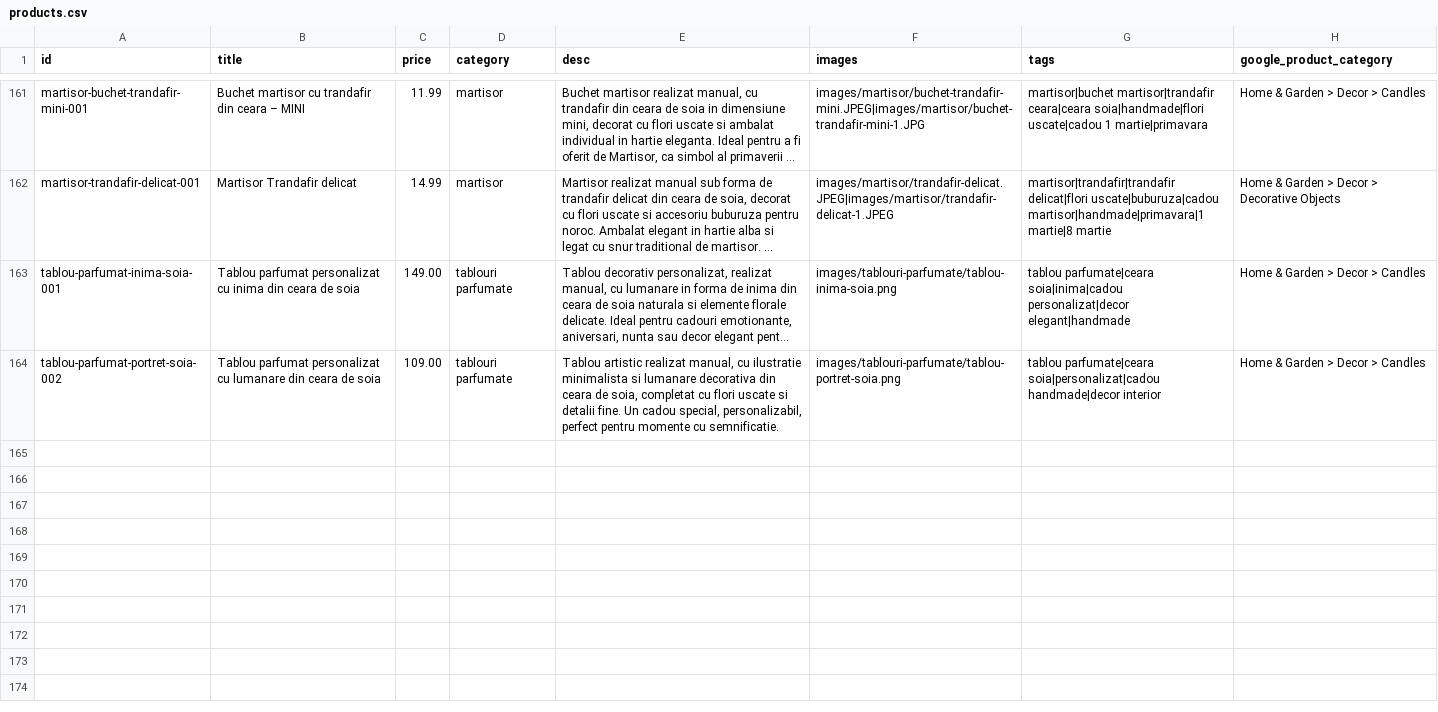
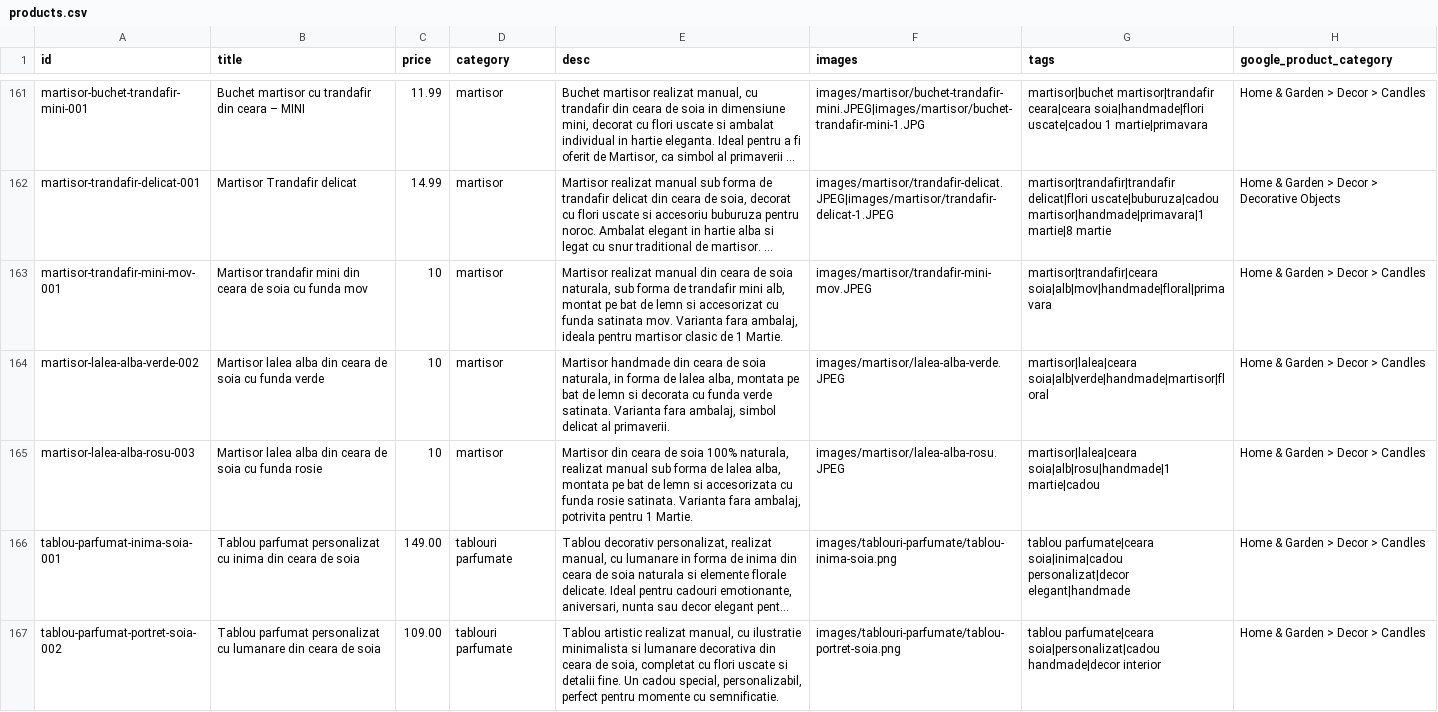
Before and after one commit to ionitadelia2-hub/boundlesscollection-site, a CSV file: content/products.csv, drawn as a sheet; only a part is shown, gaps mark what is left out; long unchanged cells end in …; the diff names each change by its address in the sheet, - before the commit and + after, or states it on an @@ line.

```diff
--- a/content/products.csv
+++ b/content/products.csv
+row 163: martisor-trandafir-mini-mov-001 | Martisor trandafir mini din ceara de soia cu funda mov | 10 | martisor | Martisor realizat manual din ceara de soia naturala, sub forma de trandafir mini alb, montat pe bat de lemn si accesorizat cu funda satinata mov. Varianta fara ambalaj, ideala pentru martisor clasic de 1 Martie. | images/martisor/trandafir-mini-mov.JPEG | martisor|trandafir|ceara soia|alb|mov|handmade|floral|primavara | Home & Garden > Decor > Candles
+row 164: martisor-lalea-alba-verde-002 | Martisor lalea alba din ceara de soia cu funda verde | 10 | martisor | Martisor handmade din ceara de soia naturala, in forma de lalea alba, montata pe bat de lemn si decorata cu funda verde satinata. Varianta fara ambalaj, simbol delicat al primaverii. | images/martisor/lalea-alba-verde.JPEG | martisor|lalea|ceara soia|alb|verde|handmade|martisor|floral | Home & Garden > Decor > Candles
+row 165: martisor-lalea-alba-rosu-003 | Martisor lalea alba din ceara de soia cu funda rosie | 10 | martisor | Martisor din ceara de soia 100% naturala, realizat manual sub forma de lalea alba, montata pe bat de lemn si accesorizata cu funda rosie satinata. Varianta fara ambalaj, potrivita pentru 1 Martie. | images/martisor/lalea-alba-rosu.JPEG | martisor|lalea|ceara soia|alb|rosu|handmade|1 martie|cadou | Home & Garden > Decor > Candles
```
Also changed, not shown: public/content/products.csv, public/feeds/products-merchant.csv, 12 other files.
